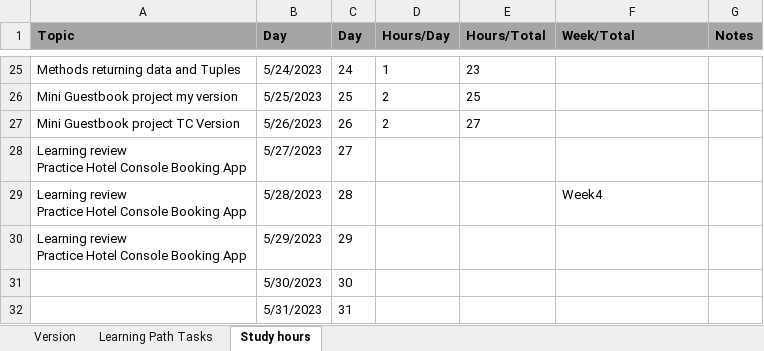
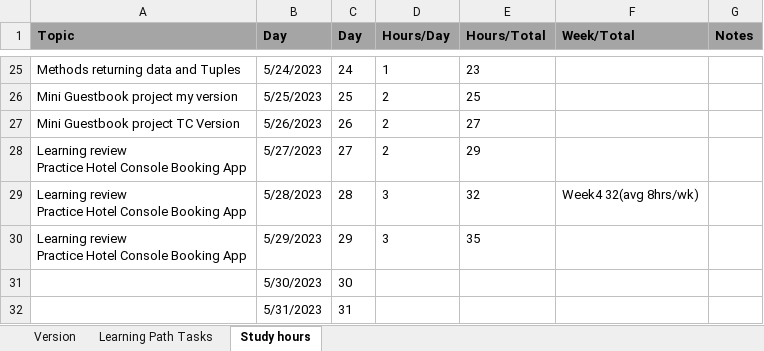
Before and after one commit to maccer989/Learning-Path-Log, an Excel workbook: C#MasterCourse2023.xlsx, sheet Study hours, drawn as a sheet; only a part is shown, gaps mark what is left out; values as stored, in another font and other column widths than the file's, no borders; the diff names each change by its address in the sheet, - before the commit and + after, or states it on an @@ line.

Commit message:
updated
updated

```diff
--- a/C#MasterCourse2023.xlsx (sheet Study hours)
+++ b/C#MasterCourse2023.xlsx (sheet Study hours)
-D28 (Hours/Day): (empty)
+D28 (Hours/Day): 2
-E28 (Hours/Total): (empty)
+E28 (Hours/Total): 29
-D29:D30 (Hours/Day): (empty)
+D29:D30 (Hours/Day): 3
-E29 (Hours/Total): (empty)
+E29 (Hours/Total): 32
-F29 (Week/Total): Week4
+F29 (Week/Total): Week4 32(avg 8hrs/wk)
-E30 (Hours/Total): (empty)
+E30 (Hours/Total): 35
```
